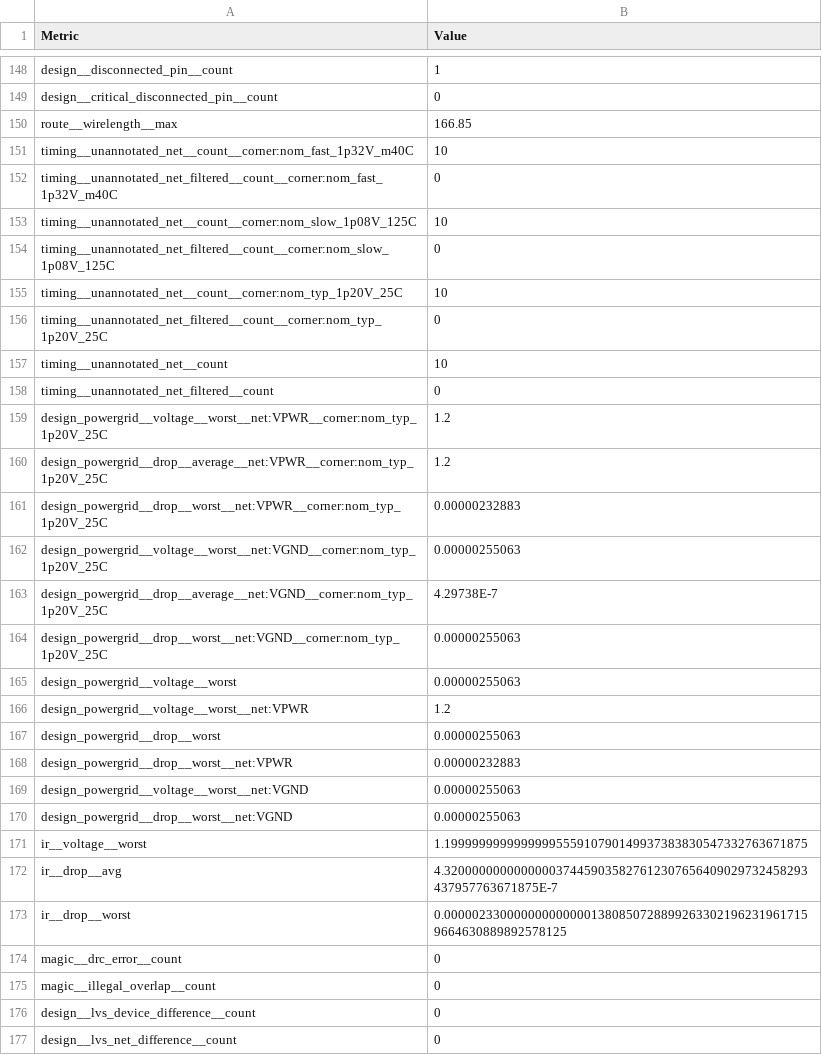
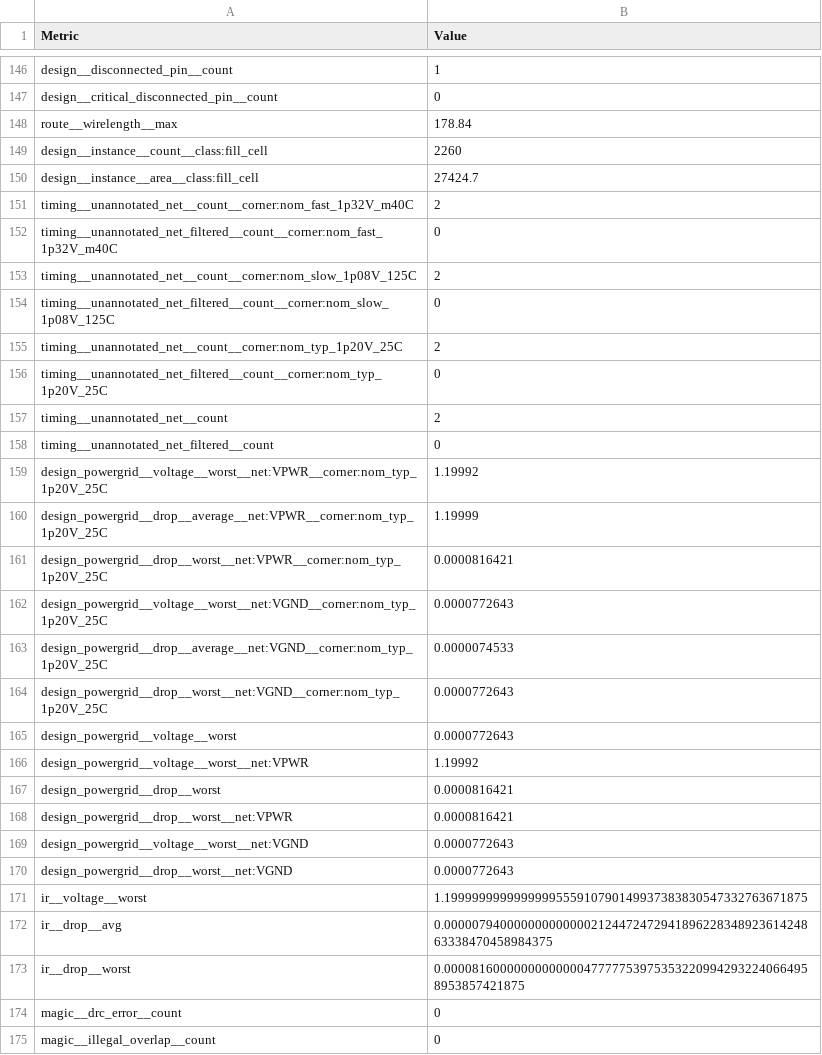
Before and after one commit to TinyTapeout/tinytapeout-ihp-26a-staging, a CSV file: projects/tt_um_factory_test/stats/metrics.csv, drawn as a sheet; only a part is shown, gaps mark what is left out; the shorter side is filled out with more unchanged rows; the diff covers the shown part only.

```diff
--- a/projects/tt_um_factory_test/stats/metrics.csv
+++ b/projects/tt_um_factory_test/stats/metrics.csv
@@ -149,26 +147,28 @@ design__disconnected_pin__count,1
 design__critical_disconnected_pin__count,0
-route__wirelength__max,166.85
-timing__unannotated_net__count__corner:nom_fast_1p32V_m40C,10
+route__wirelength__max,178.84
+design__instance__count__class:fill_cell,2260
+design__instance__area__class:fill_cell,27424.7
+timing__unannotated_net__count__corner:nom_fast_1p32V_m40C,2
 timing__unannotated_net_filtered__count__corner:nom_fast_1p32V_m40C,0
-timing__unannotated_net__count__corner:nom_slow_1p08V_125C,10
+timing__unannotated_net__count__corner:nom_slow_1p08V_125C,2
 timing__unannotated_net_filtered__count__corner:nom_slow_1p08V_125C,0
-timing__unannotated_net__count__corner:nom_typ_1p20V_25C,10
+timing__unannotated_net__count__corner:nom_typ_1p20V_25C,2
 timing__unannotated_net_filtered__count__corner:nom_typ_1p20V_25C,0
-timing__unannotated_net__count,10
+timing__unannotated_net__count,2
 timing__unannotated_net_filtered__count,0
-design_powergrid__voltage__worst__net:VPWR__corner:nom_typ_1p20V_25C,1.2
-design_powergrid__drop__average__net:VPWR__corner:nom_typ_1p20V_25C,1.2
-design_powergrid__drop__worst__net:VPWR__corner:nom_typ_1p20V_25C,0.00000232883
-design_powergrid__voltage__worst__net:VGND__corner:nom_typ_1p20V_25C,0.00000255063
-design_powergrid__drop__average__net:VGND__corner:nom_typ_1p20V_25C,4.29738E-7
-design_powergrid__drop__worst__net:VGND__corner:nom_typ_1p20V_25C,0.00000255063
-design_powergrid__voltage__worst,0.00000255063
-design_powergrid__voltage__worst__net:VPWR,1.2
-design_powergrid__drop__worst,0.00000255063
-design_powergrid__drop__worst__net:VPWR,0.00000232883
-design_powergrid__voltage__worst__net:VGND,0.00000255063
-design_powergrid__drop__worst__net:VGND,0.00000255063
+design_powergrid__voltage__worst__net:VPWR__corner:nom_typ_1p20V_25C,1.19992
+design_powergrid__drop__average__net:VPWR__corner:nom_typ_1p20V_25C,1.19999
+design_powergrid__drop__worst__net:VPWR__corner:nom_typ_1p20V_25C,0.0000816421
+design_powergrid__voltage__worst__net:VGND__corner:nom_typ_1p20V_25C,0.0000772643
+design_powergrid__drop__average__net:VGND__corner:nom_typ_1p20V_25C,0.0000074533
+design_powergrid__drop__worst__net:VGND__corner:nom_typ_1p20V_25C,0.0000772643
+design_powergrid__voltage__worst,0.0000772643
+design_powergrid__voltage__worst__net:VPWR,1.19992
+design_powergrid__drop__worst,0.0000816421
+design_powergrid__drop__worst__net:VPWR,0.0000816421
+design_powergrid__voltage__worst__net:VGND,0.0000772643
+design_powergrid__drop__worst__net:VGND,0.0000772643
 ir__voltage__worst,1.1999999999999999555910790149937383830547332763671875
-ir__drop__avg,4.3200000000000000374459035827612307656409029732458293437957763671875E-7
-ir__drop__worst,0.00000233000000000000013808507288992633021962319617159664630889892578125
+ir__drop__avg,0.000007940000000000000212447247294189622834892361424863338470458984375
+ir__drop__worst,0.00008160000000000000477777539753532209942932240664958953857421875
 magic__drc_error__count,0
```
Also changed, not shown: 2 added rows, 4 removed rows and 51 edited cells elsewhere in this file, 6 other files.
